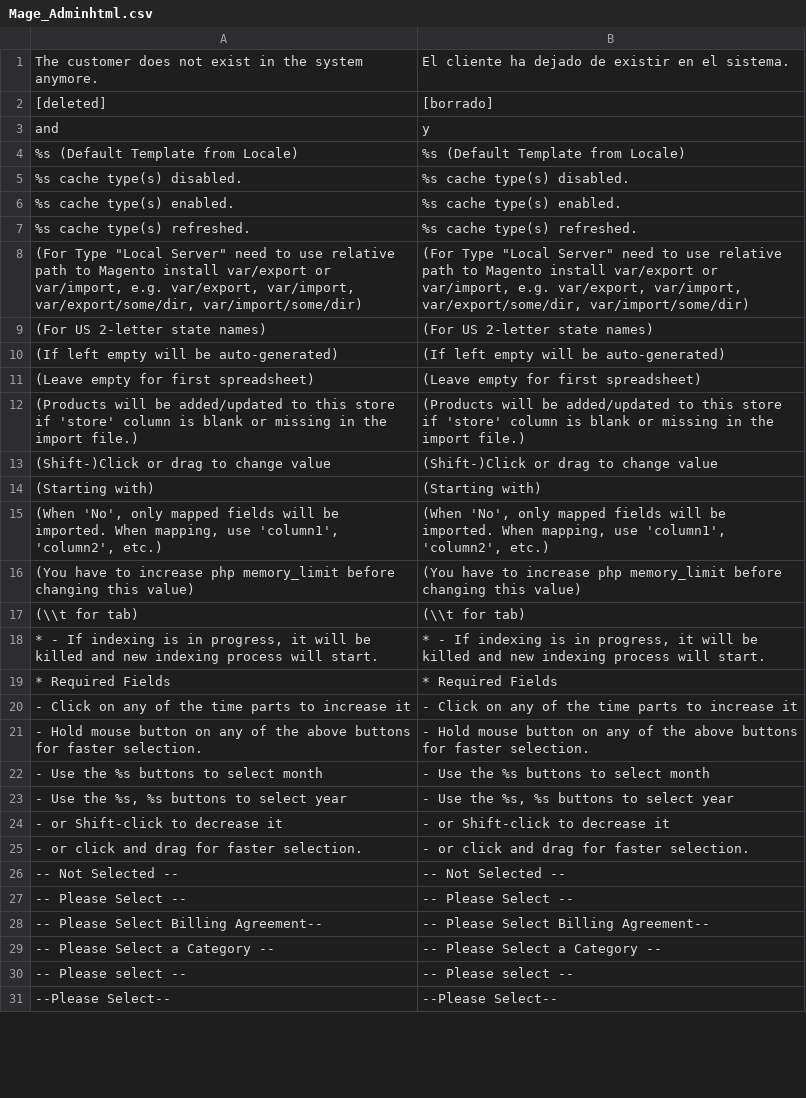
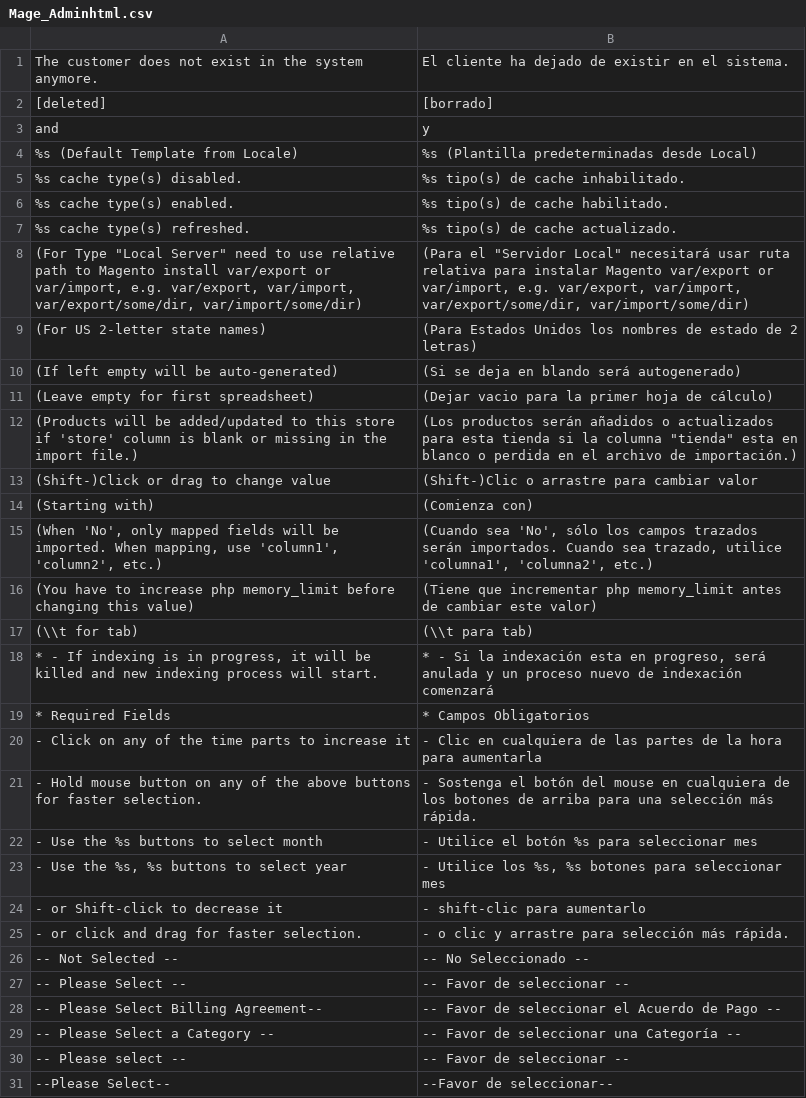
Before and after one commit to netzkollektiv/Traduccion-Magento-Espanol, a CSV file: app/locale/es_MX/Mage_Adminhtml.csv, drawn as a sheet; only a part is shown; the diff covers the shown part only.

Commit message:
Traduccion al espanol

```diff
--- a/app/locale/es_MX/Mage_Adminhtml.csv
+++ b/app/locale/es_MX/Mage_Adminhtml.csv
@@ -3,29 +3,29 @@
 " and "," y "
-"%s (Default Template from Locale)","%s (Default Template from Locale)"
-"%s cache type(s) disabled.","%s cache type(s) disabled."
-"%s cache type(s) enabled.","%s cache type(s) enabled."
-"%s cache type(s) refreshed.","%s cache type(s) refreshed."
-"(For Type ""Local Server"" need to use relative path to Magento install var/export or var/import, e.g. var/export, var/import, var/export/some/dir, var/import/some/dir)","(For Type ""Local Server"" need to use relative path to Magento install var/export or var/import, e.g. var/export, var/import, var/export/some/dir, var/import/some/dir)"
-"(For US 2-letter state names)","(For US 2-letter state names)"
-"(If left empty will be auto-generated)","(If left empty will be auto-generated)"
-"(Leave empty for first spreadsheet)","(Leave empty for first spreadsheet)"
-"(Products will be added/updated to this store if 'store' column is blank or missing in the import file.)","(Products will be added/updated to this store if 'store' column is blank or missing in the import file.)"
-"(Shift-)Click or drag to change value","(Shift-)Click or drag to change value"
-"(Starting with)","(Starting with)"
-"(When 'No', only mapped fields will be imported. When mapping, use 'column1', 'column2', etc.)","(When 'No', only mapped fields will be imported. When mapping, use 'column1', 'column2', etc.)"
-"(You have to increase php memory_limit before changing this value)","(You have to increase php memory_limit before changing this value)"
-"(\\t for tab)","(\\t for tab)"
-"* - If indexing is in progress, it will be killed and new indexing process will start.","* - If indexing is in progress, it will be killed and new indexing process will start."
-"* Required Fields","* Required Fields"
-"- Click on any of the time parts to increase it","- Click on any of the time parts to increase it"
-"- Hold mouse button on any of the above buttons for faster selection.","- Hold mouse button on any of the above buttons for faster selection."
-"- Use the %s buttons to select month","- Use the %s buttons to select month"
-"- Use the %s, %s buttons to select year","- Use the %s, %s buttons to select year"
-"- or Shift-click to decrease it","- or Shift-click to decrease it"
-"- or click and drag for faster selection.","- or click and drag for faster selection."
-"-- Not Selected --","-- Not Selected --"
-"-- Please Select --","-- Please Select --"
-"-- Please Select Billing Agreement--","-- Please Select Billing Agreement--"
-"-- Please Select a Category --","-- Please Select a Category --"
-"-- Please select --","-- Please select --"
-"--Please Select--","--Please Select--"
+"%s (Default Template from Locale)","%s (Plantilla predeterminadas desde Local)"
+"%s cache type(s) disabled.","%s tipo(s) de cache inhabilitado."
+"%s cache type(s) enabled.","%s tipo(s) de cache habilitado."
+"%s cache type(s) refreshed.","%s tipo(s) de cache actualizado."
+"(For Type ""Local Server"" need to use relative path to Magento install var/export or var/import, e.g. var/export, var/import, var/export/some/dir, var/import/some/dir)","(Para el ""Servidor Local"" necesitará usar ruta relativa para instalar Magento var/export or var/import, e.g. var/export, var/import, var/export/some/dir, var/import/some/dir)"
+"(For US 2-letter state names)","(Para Estados Unidos los nombres de estado de 2 letras)"
+"(If left empty will be auto-generated)","(Si se deja en blando será autogenerado)"
+"(Leave empty for first spreadsheet)","(Dejar vacio para la primer hoja de cálculo)"
+"(Products will be added/updated to this store if 'store' column is blank or missing in the import file.)","(Los productos serán añadidos o actualizados para esta tienda si la columna ""tienda"" esta en blanco o perdida en el archivo de importación.)"
+"(Shift-)Click or drag to change value","(Shift-)Clic o arrastre para cambiar valor"
+"(Starting with)","(Comienza con)"
+"(When 'No', only mapped fields will be imported. When mapping, use 'column1', 'column2', etc.)","(Cuando sea 'No', sólo los campos trazados serán importados. Cuando sea trazado, utilice 'columna1', 'columna2', etc.)"
+"(You have to increase php memory_limit before changing this value)","(Tiene que incrementar php memory_limit antes de cambiar este valor)"
+"(\\t for tab)","(\\t para tab)"
+"* - If indexing is in progress, it will be killed and new indexing process will start.","* - Si la indexación esta en progreso, será anulada y un proceso nuevo de indexación comenzará"
+"* Required Fields","* Campos Obligatorios"
+"- Click on any of the time parts to increase it","- Clic en cualquiera de las partes de la hora para aumentarla"
+"- Hold mouse button on any of the above buttons for faster selection.","- Sostenga el botón del mouse en cualquiera de los botones de arriba para una selección más rápida."
+"- Use the %s buttons to select month","- Utilice el botón %s para seleccionar mes"
+"- Use the %s, %s buttons to select year","- Utilice los %s, %s botones para seleccionar mes"
+"- or Shift-click to decrease it","- shift-clic para aumentarlo"
+"- or click and drag for faster selection.","- o clic y arrastre para selección más rápida."
+"-- Not Selected --","-- No Seleccionado --"
+"-- Please Select --","-- Favor de seleccionar --"
+"-- Please Select Billing Agreement--","-- Favor de seleccionar el Acuerdo de Pago --"
+"-- Please Select a Category --","-- Favor de seleccionar una Categoría --"
+"-- Please select --","-- Favor de seleccionar --"
+"--Please Select--","--Favor de seleccionar--"
```
Also changed, not shown: 39 edited cells elsewhere in this file.
